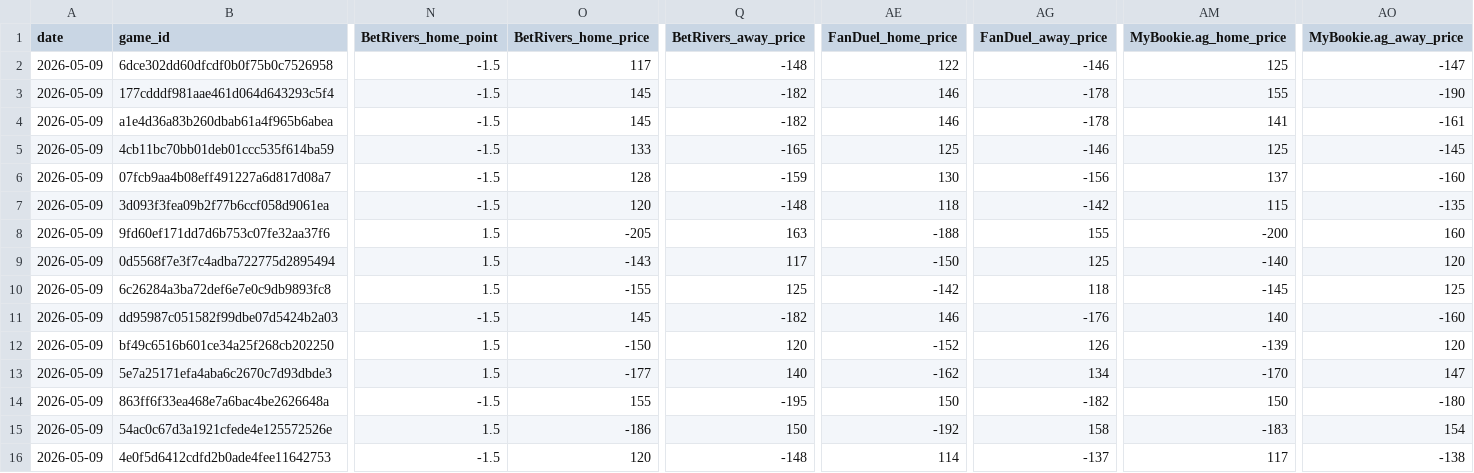
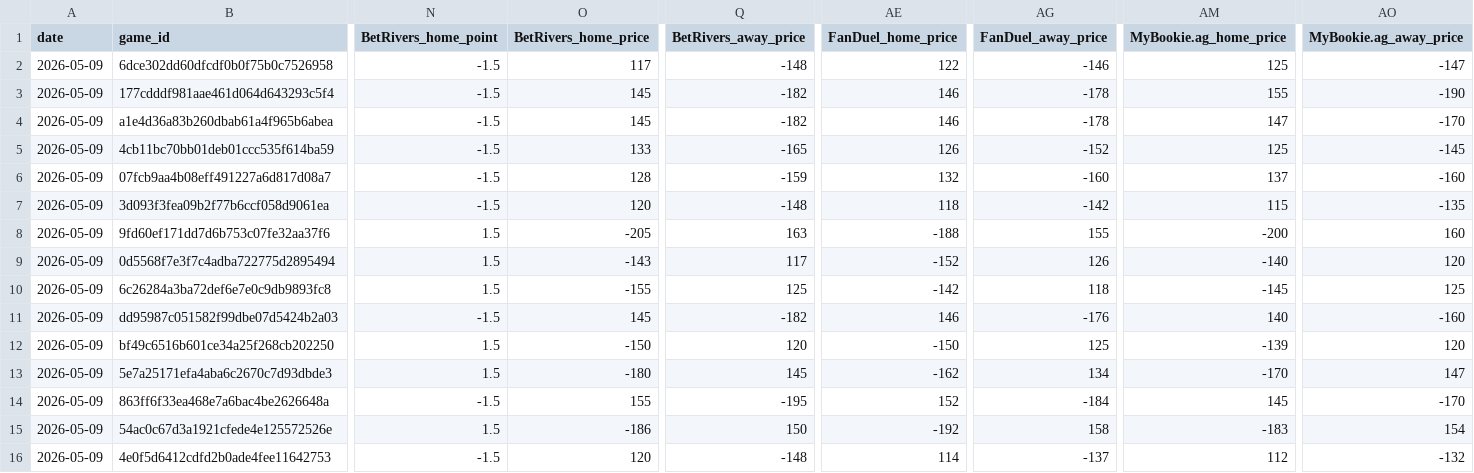
Before and after one commit to Grundulate/nba_odds_daily, a CSV file: mlb_data/mlb_spreads_2026-05-09.csv, drawn as a sheet; only a part is shown, gaps mark what is left out; the diff names each change by its address in the sheet, - before the commit and + after, or states it on an @@ line.

```diff
--- a/mlb_data/mlb_spreads_2026-05-09.csv
+++ b/mlb_data/mlb_spreads_2026-05-09.csv
-AM4 (MyBookie.ag_home_price): 141
+AM4 (MyBookie.ag_home_price): 147
-AO4 (MyBookie.ag_away_price): -161
+AO4 (MyBookie.ag_away_price): -170
-AE5 (FanDuel_home_price): 125
+AE5 (FanDuel_home_price): 126
-AG5 (FanDuel_away_price): -146
+AG5 (FanDuel_away_price): -152
-AE6 (FanDuel_home_price): 130
+AE6 (FanDuel_home_price): 132
-AG6 (FanDuel_away_price): -156
+AG6 (FanDuel_away_price): -160
-AE9 (FanDuel_home_price): -150
+AE9 (FanDuel_home_price): -152
-AG9 (FanDuel_away_price): 125
+AG9 (FanDuel_away_price): 126
-AE12 (FanDuel_home_price): -152
+AE12 (FanDuel_home_price): -150
-AG12 (FanDuel_away_price): 126
+AG12 (FanDuel_away_price): 125
-O13 (BetRivers_home_price): -177
+O13 (BetRivers_home_price): -180
-Q13 (BetRivers_away_price): 140
+Q13 (BetRivers_away_price): 145
-AE14 (FanDuel_home_price): 150
+AE14 (FanDuel_home_price): 152
-AG14 (FanDuel_away_price): -182
+AG14 (FanDuel_away_price): -184
-AM14 (MyBookie.ag_home_price): 150
+AM14 (MyBookie.ag_home_price): 145
-AO14 (MyBookie.ag_away_price): -180
+AO14 (MyBookie.ag_away_price): -170
-AM16 (MyBookie.ag_home_price): 117
+AM16 (MyBookie.ag_home_price): 112
-AO16 (MyBookie.ag_away_price): -138
+AO16 (MyBookie.ag_away_price): -132
```
